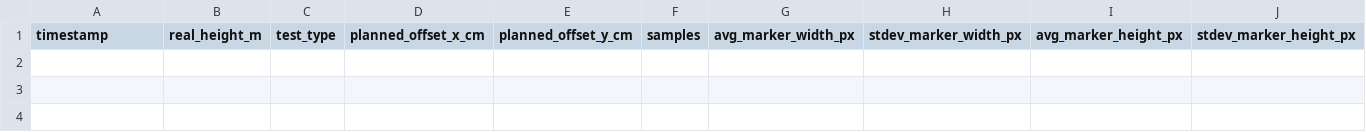
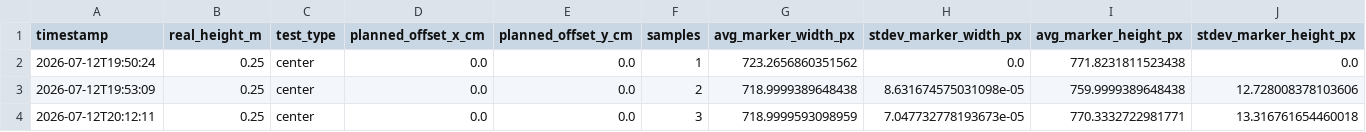
Before and after one commit to teenagepanda/drone-health-monitor, a CSV file: reports/height_calibration_outliers.csv, drawn as a sheet; only a part is shown; rows hold the shown columns only; the diff names each change by its address in the sheet, - before the commit and + after, or states it on an @@ line.

Commit message:
Add final height calibration data

```diff
--- a/reports/height_calibration_outliers.csv
+++ b/reports/height_calibration_outliers.csv
+row 2: 2026-07-12T19:50:24 | 0.25 | center | 0.0 | 0.0 | 1 | 723.2656860351562 | 0.0 | 771.8231811523438 | 0.0
+row 3: 2026-07-12T19:53:09 | 0.25 | center | 0.0 | 0.0 | 2 | 718.9999389648438 | 8.631674575031098e-05 | 759.9999389648438 | 12.728008378103606
+row 4: 2026-07-12T20:12:11 | 0.25 | center | 0.0 | 0.0 | 3 | 718.9999593098959 | 7.047732778193673e-05 | 770.3332722981771 | 13.316761654460018
```
Also changed, not shown: 1 other file.
